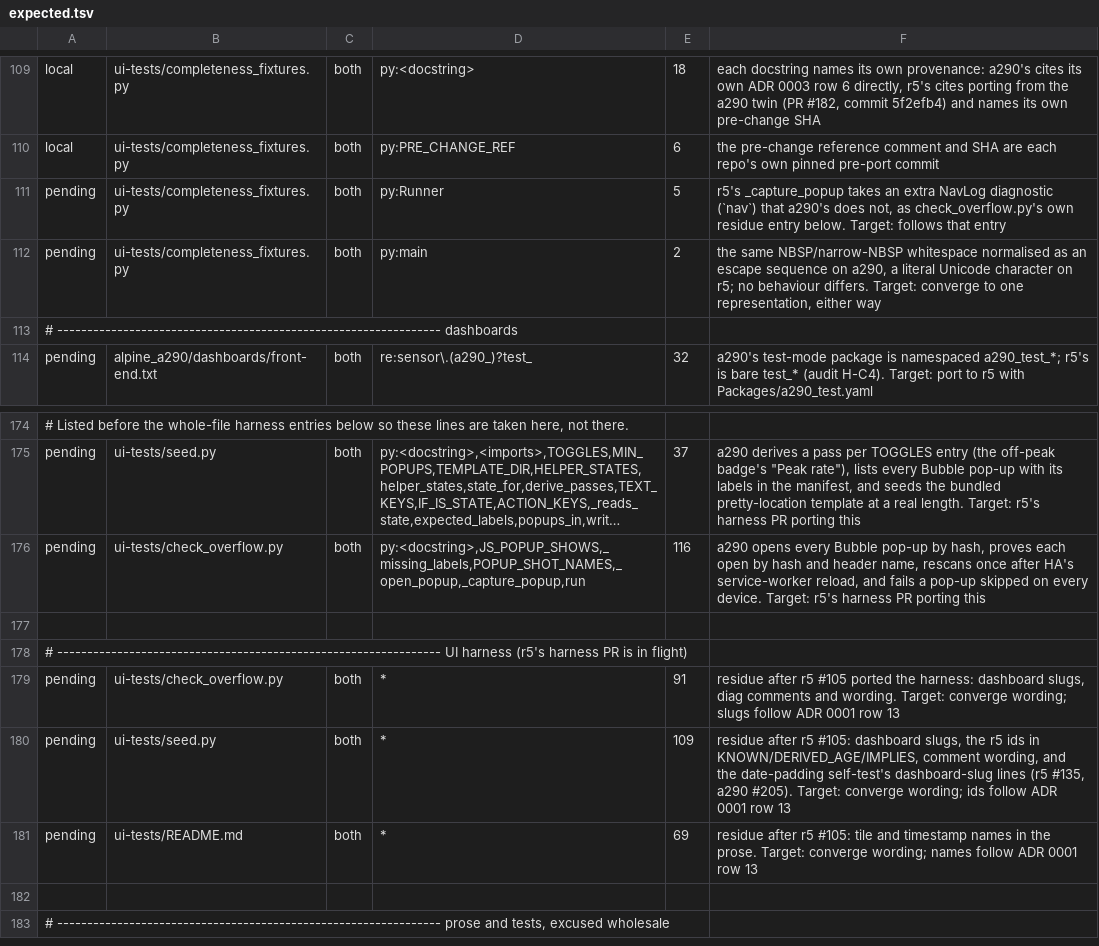
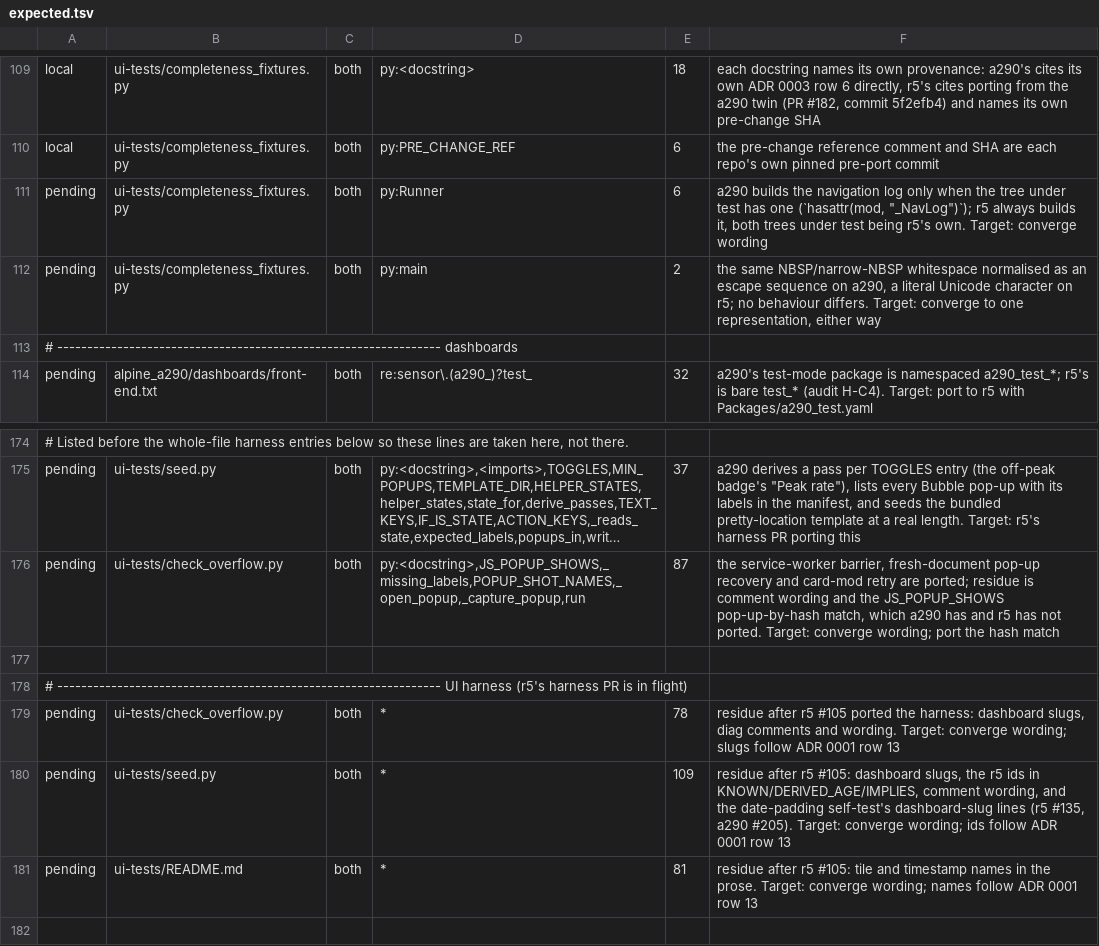
Before and after one commit to MatthewHobbs/r5-ha-addon, a TSV file: scripts/parity/expected.tsv, drawn as a sheet; only a part is shown, gaps mark what is left out; the shorter side is filled out with more unchanged rows; long unchanged cells end in …; the diff names each change by its address in the sheet, - before the commit and + after, or states it on an @@ line.

Commit message:
fix(ui-tests): wait out the service-worker reload before scanning (#139)
Port of a290 #218. HA's service worker takes control of a context's first document and reloads it, which under CI load lands inside a pop-up scan. Wait for control before measuring, retry a pop-up or a lost card-mod race on a fresh document, fail by name when either needs it often, and extend the skip diagnostic. UI_TESTS_BREAK hooks prove each path can fail.

```diff
--- a/scripts/parity/expected.tsv
+++ b/scripts/parity/expected.tsv
-E111: 5
+E111: 6
-F111: r5's _capture_popup takes an extra NavLog diagnostic (`nav`) that a290's does not, as check_overflow.py's own residue entry below. Target: follows that entry
+F111: a290 builds the navigation log only when the tree under test has one (`hasattr(mod, "_NavLog")`); r5 always builds it, both trees under test being r5's own. Target: converge wording
-E176: 116
+E176: 87
-F176: a290 opens every Bubble pop-up by hash, proves each open by hash and header name, rescans once after HA's service-worker reload, and fails a pop-up skipped on every device. Target: r5's harness PR porting this
+F176: the service-worker barrier, fresh-document pop-up recovery and card-mod retry are ported; residue is comment wording and the JS_POPUP_SHOWS pop-up-by-hash match, which a290 has and r5 has not ported. Target: converge wording; port the hash match
-E179: 91
+E179: 78
-E181: 69
+E181: 81
```
Also changed, not shown: 4 other files.
